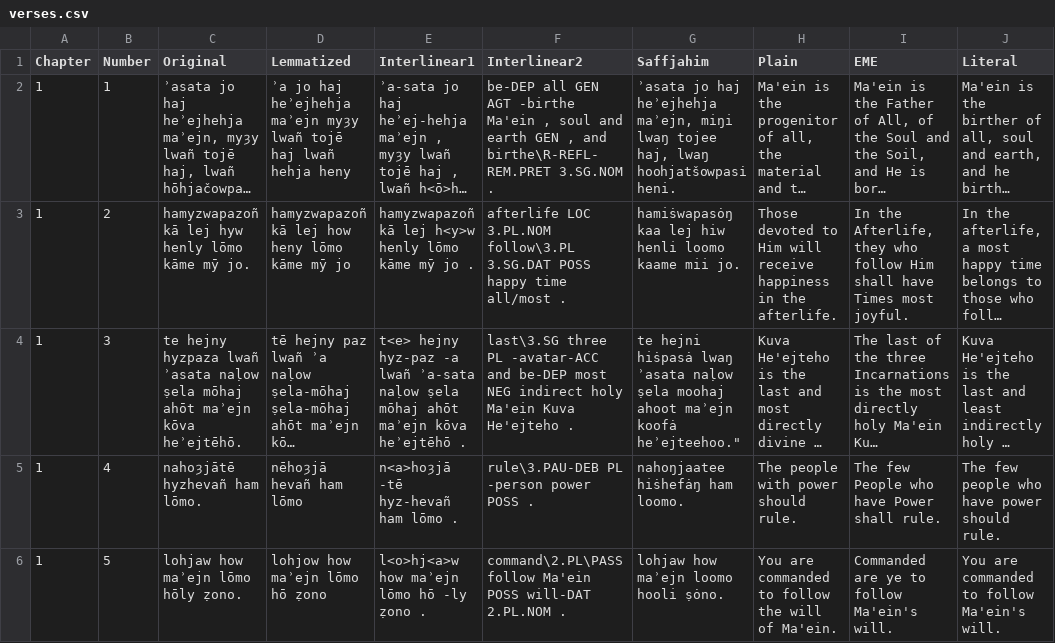
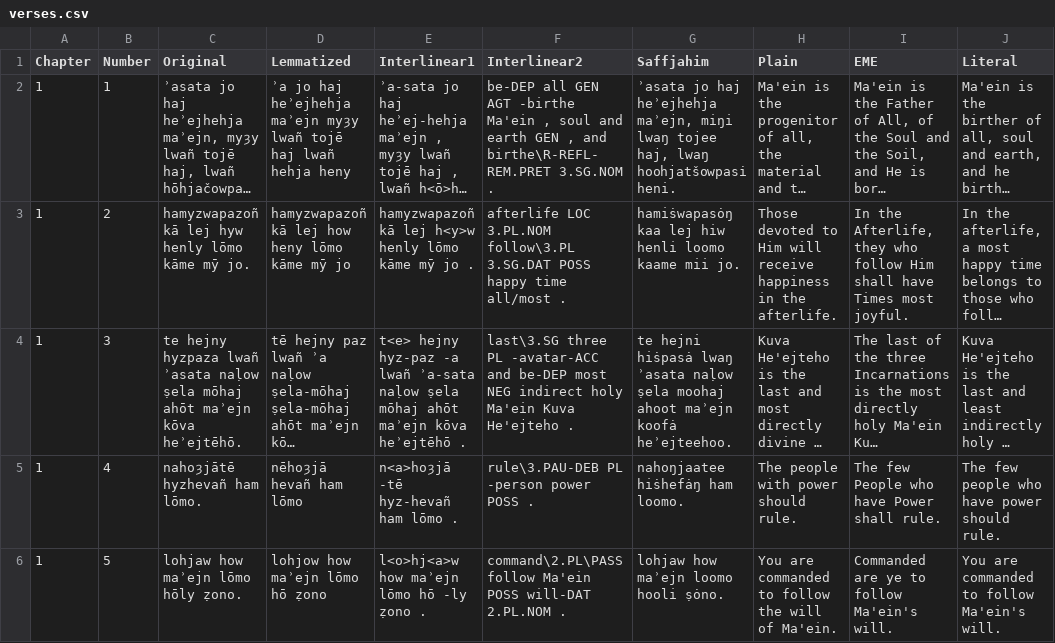
Before and after one commit to GiggyMantis/giggymantis.github.io, a CSV file: Dogha/Voslhemow_Resources/verses.csv, drawn as a sheet; only a part is shown; long unchanged cells end in …; the diff names each change by its address in the sheet, - before the commit and + after, or states it on an @@ line.

```diff
--- a/Dogha/Voslhemow_Resources/verses.csv
+++ b/Dogha/Voslhemow_Resources/verses.csv
-G4 (Saffjahim): …maʾejn koofȧ heʾejteehoo."
+G4 (Saffjahim): …maʾejn koofȧ heʾejteehoo.
```
Also changed, not shown: 1 other file.
